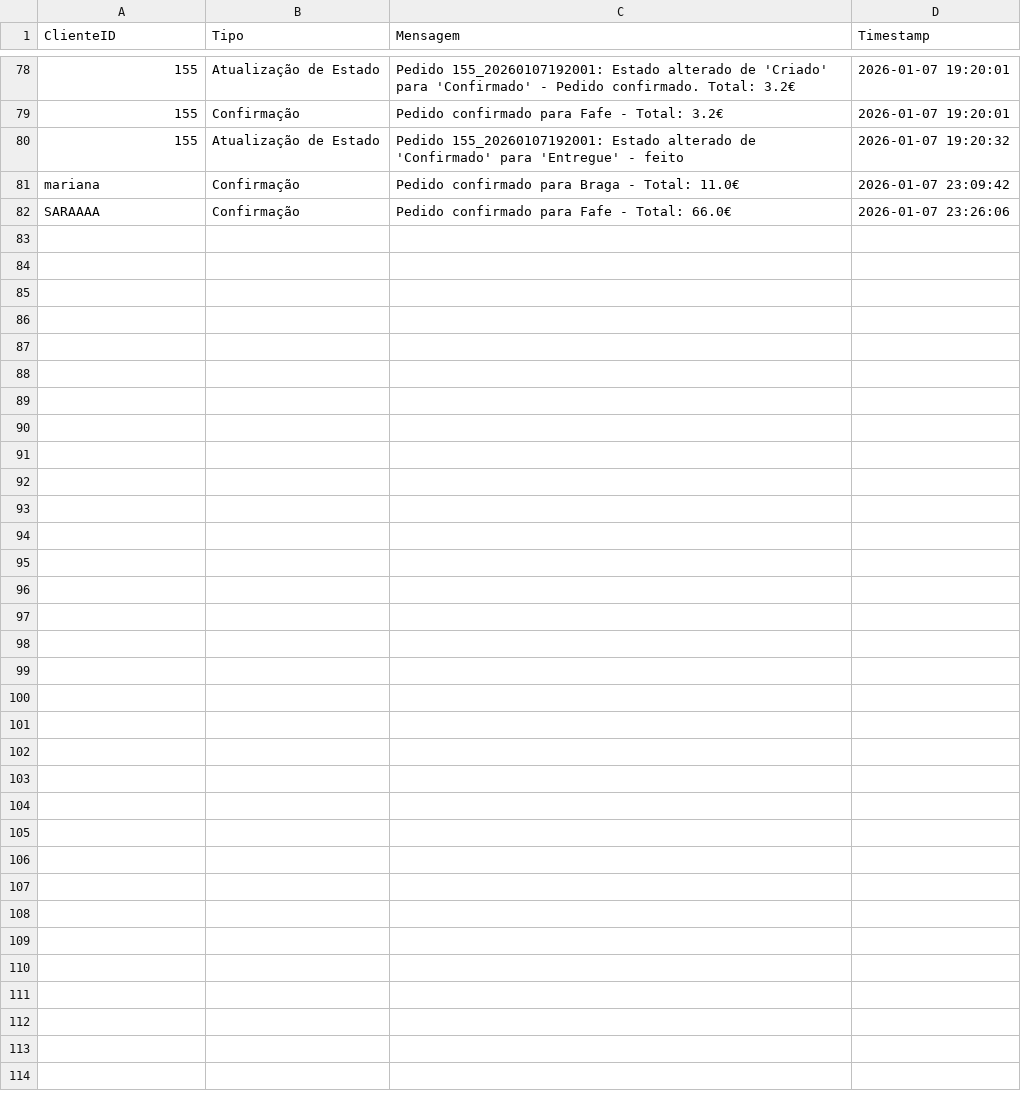
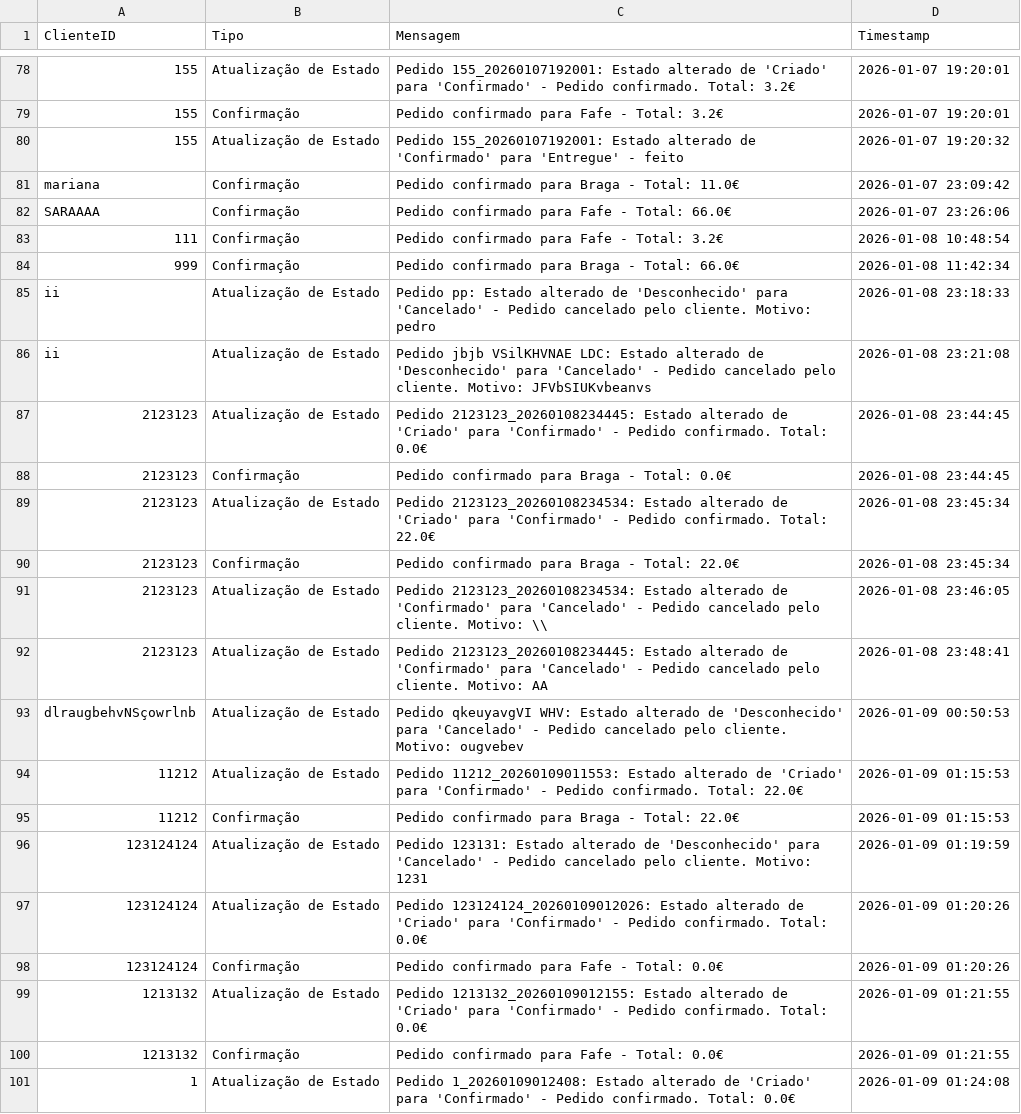
Before and after one commit to alexafrederico-ctrl/PlataformaGestao_Servicos, a CSV file: trabalhosIndividuais/mensagens.csv, drawn as a sheet; only a part is shown, gaps mark what is left out; the diff covers the shown part only.

Commit message:
"Correção de erros e Junção de trabalhos"

```diff
--- a/trabalhosIndividuais/mensagens.csv
+++ b/trabalhosIndividuais/mensagens.csv
@@ -82 +82,20 @@ mariana,Confirmação,Pedido confirmado para Braga - Total: 11.0€,2026-01-07 2
 SARAAAA,Confirmação,Pedido confirmado para Fafe - Total: 66.0€,2026-01-07 23:26:06
+111,Confirmação,Pedido confirmado para Fafe - Total: 3.2€,2026-01-08 10:48:54
+999,Confirmação,Pedido confirmado para Braga - Total: 66.0€,2026-01-08 11:42:34
+ii,Atualização de Estado,Pedido pp: Estado alterado de 'Desconhecido' para 'Cancelado' - Pedido cancelado pelo cliente. Motivo: pedro,2026-01-08 23:18:33
+ii,Atualização de Estado,Pedido jbjb VSilKHVNAE LDC: Estado alterado de 'Desconhecido' para 'Cancelado' - Pedido cancelado pelo cliente. Motivo: JFVbSIUKvbeanvs,2026-01-08 23:21:08
+2123123,Atualização de Estado,Pedido 2123123_20260108234445: Estado alterado de 'Criado' para 'Confirmado' - Pedido confirmado. Total: 0.0€,2026-01-08 23:44:45
+2123123,Confirmação,Pedido confirmado para Braga - Total: 0.0€,2026-01-08 23:44:45
+2123123,Atualização de Estado,Pedido 2123123_20260108234534: Estado alterado de 'Criado' para 'Confirmado' - Pedido confirmado. Total: 22.0€,2026-01-08 23:45:34
+2123123,Confirmação,Pedido confirmado para Braga - Total: 22.0€,2026-01-08 23:45:34
+2123123,Atualização de Estado,Pedido 2123123_20260108234534: Estado alterado de 'Confirmado' para 'Cancelado' - Pedido cancelado pelo cliente. Motivo: \\,2026-01-08 23:46:05
+2123123,Atualização de Estado,Pedido 2123123_20260108234445: Estado alterado de 'Confirmado' para 'Cancelado' - Pedido cancelado pelo cliente. Motivo: AA,2026-01-08 23:48:41
+dlraugbehvNSçowrlnb,Atualização de Estado,Pedido qkeuyavgVI	WHV: Estado alterado de 'Desconhecido' para 'Cancelado' - Pedido cancelado pelo cliente. Motivo: ougvebev,2026-01-09 00:50:53
+11212,Atualização de Estado,Pedido 11212_20260109011553: Estado alterado de 'Criado' para 'Confirmado' - Pedido confirmado. Total: 22.0€,2026-01-09 01:15:53
+11212,Confirmação,Pedido confirmado para Braga - Total: 22.0€,2026-01-09 01:15:53
+123124124,Atualização de Estado,Pedido 123131: Estado alterado de 'Desconhecido' para 'Cancelado' - Pedido cancelado pelo cliente. Motivo: 1231,2026-01-09 01:19:59
+123124124,Atualização de Estado,Pedido 123124124_20260109012026: Estado alterado de 'Criado' para 'Confirmado' - Pedido confirmado. Total: 0.0€,2026-01-09 01:20:26
+123124124,Confirmação,Pedido confirmado para Fafe - Total: 0.0€,2026-01-09 01:20:26
+1213132,Atualização de Estado,Pedido 1213132_20260109012155: Estado alterado de 'Criado' para 'Confirmado' - Pedido confirmado. Total: 0.0€,2026-01-09 01:21:55
+1213132,Confirmação,Pedido confirmado para Fafe - Total: 0.0€,2026-01-09 01:21:55
+1,Atualização de Estado,Pedido 1_20260109012408: Estado alterado de 'Criado' para 'Confirmado' - Pedido confirmado. Total: 0.0€,2026-01-09 01:24:08
```
Also changed, not shown: 9 added rows elsewhere in this file, trabalhosIndividuais/encomendas.csv, trabalhosIndividuais/eventos_pedido.csv, 11 other files.
